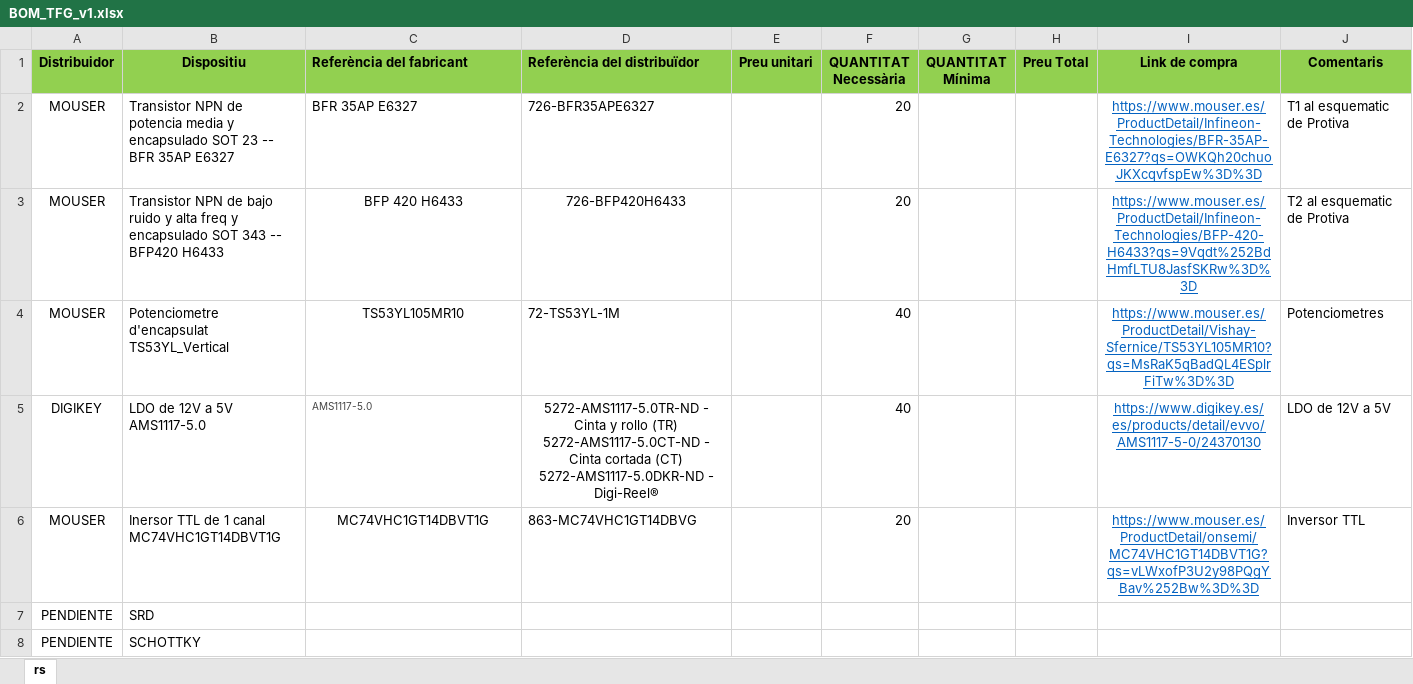
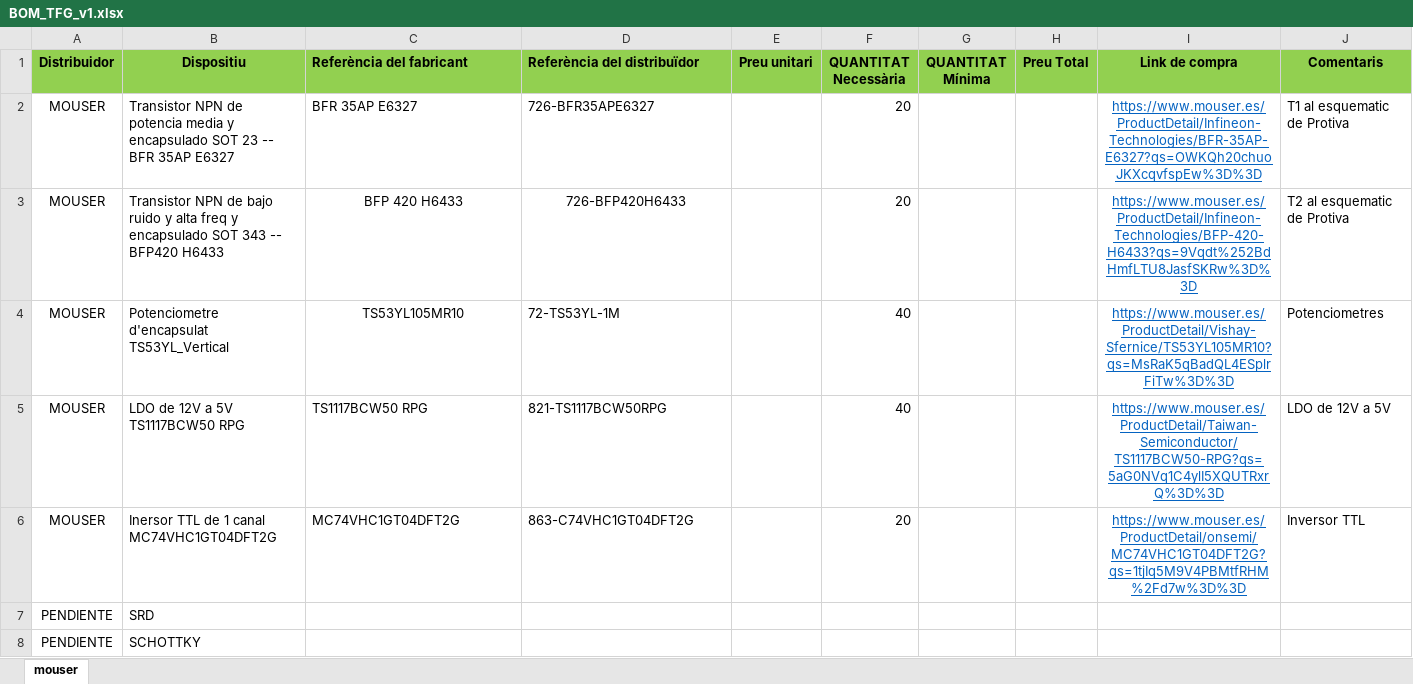
Before and after one commit to effernasa/TFG_Ultrawideband_pulse_generator, an Excel workbook: BOM_TFG_v1.xlsx, sheet mouser, drawn as a sheet; values as stored, in another font and other column widths than the file's, no borders; removed rows and columns are numbered as before the commit, all else as after; ↵ is a line break in a cell; the diff names each change by its address in the sheet, - before the commit and + after, or states it on an @@ line.

```diff
--- a/BOM_TFG_v1.xlsx (sheet mouser)
+++ b/BOM_TFG_v1.xlsx (sheet mouser)
-sheet tab: rs
+sheet tab: mouser
-row 5: DIGIKEY | LDO de 12V a 5V AMS1117-5.0 | AMS1117-5.0 | 5272-AMS1117-5.0TR-ND - Cinta y rollo (TR) ↵ 5272-AMS1117-5.0CT-ND - Cinta cortada (CT) ↵ 5272-AMS1117-5.0DKR-ND - Digi-Reel® |  | 40 |  |  | https://www.digikey.es/es/products/detail/evvo/AMS1117-5-0/24370130 | LDO de 12V a 5V
+row 5: MOUSER | LDO de 12V a 5V TS1117BCW50 RPG | TS1117BCW50 RPG | 821-TS1117BCW50RPG |  | 40 |  |  | https://www.mouser.es/ProductDetail/Taiwan-Semiconductor/TS1117BCW50-RPG?qs=5aG0NVq1C4ylI5XQUTRxrQ%3D%3D | LDO de 12V a 5V
-B6 (Dispositiu): Inersor TTL de 1 canal MC74VHC1GT14DBVT1G
+B6 (Dispositiu): Inersor TTL de 1 canal MC74VHC1GT04DFT2G
-C6 (Referència del fabricant): MC74VHC1GT14DBVT1G
+C6 (Referència del fabricant): MC74VHC1GT04DFT2G
-C6 alignment: center
+C6 alignment: left
-D6 (Referència del distribuïdor): 863-MC74VHC1GT14DBVG
+D6 (Referència del distribuïdor): 863-C74VHC1GT04DFT2G
-I6 (Link de compra): https://www.mouser.es/ProductDetail/onsemi/MC74VHC1GT14DBVT1G?qs=vLWxofP3U2y98PQgYBav%252Bw%3D%3D
+I6 (Link de compra): https://www.mouser.es/ProductDetail/onsemi/MC74VHC1GT04DFT2G?qs=1tjIq5M9V4PBMtfRHM%2Fd7w%3D%3D
```
Also changed, not shown: 27 other files.
